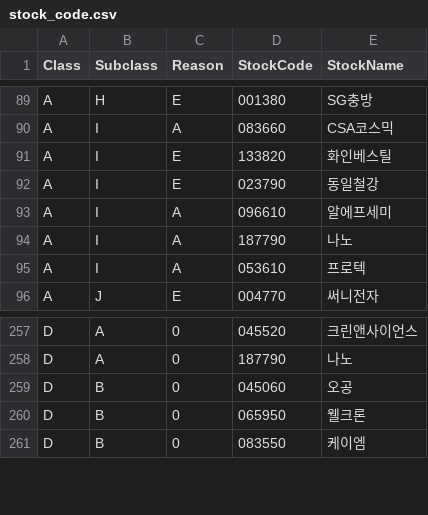
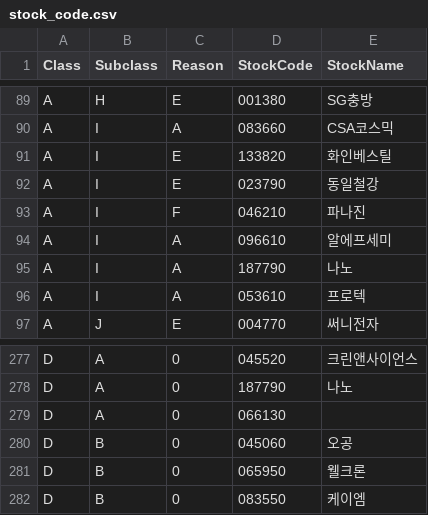
Before and after one commit to sungje317/stock, a CSV file: stock_code.csv, drawn as a sheet; only a part is shown, gaps mark what is left out; the diff covers the shown part only; the diff names each change by its address in the sheet, - before the commit and + after, or states it on an @@ line.

```diff
--- a/stock_code.csv
+++ b/stock_code.csv
+row 93: A | I | F | 046210 | 파나진
+row 279: D | A | 0 | 066130
```
Also changed, not shown: 20 added rows and 1 edited cell elsewhere in this file.
